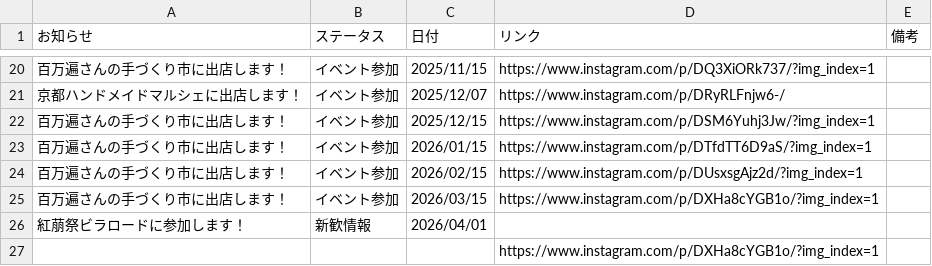
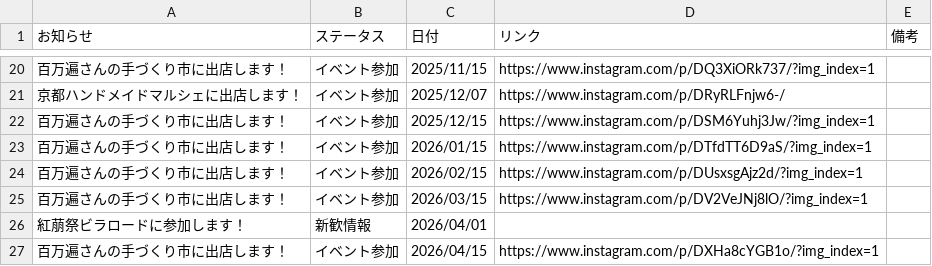
Before and after one commit to KyoudaiKobo/KyoudaiKobo.github.io, a CSV file: newsData.csv, drawn as a sheet; only a part is shown, gaps mark what is left out.

Commit message:
Update spreadsheet data 2026-04-16T04:46:09.121Z

```diff
--- a/newsData.csv
+++ b/newsData.csv
@@ -24,4 +24,4 @@
 百万遍さんの手づくり市に出店します！|イベント参加|2026/02/15|https://www.instagram.com/p/DUsxsgAjz2d/?img_index=1|
-百万遍さんの手づくり市に出店します！|イベント参加|2026/03/15|https://www.instagram.com/p/DXHa8cYGB1o/?img_index=1|
+百万遍さんの手づくり市に出店します！|イベント参加|2026/03/15|https://www.instagram.com/p/DV2VeJNj8lO/?img_index=1|
 紅萠祭ビラロードに参加します！|新歓情報|2026/04/01||
-|||https://www.instagram.com/p/DXHa8cYGB1o/?img_index=1|
+百万遍さんの手づくり市に出店します！|イベント参加|2026/04/15|https://www.instagram.com/p/DXHa8cYGB1o/?img_index=1|
```
